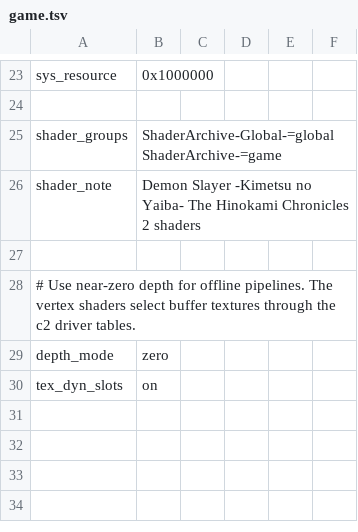
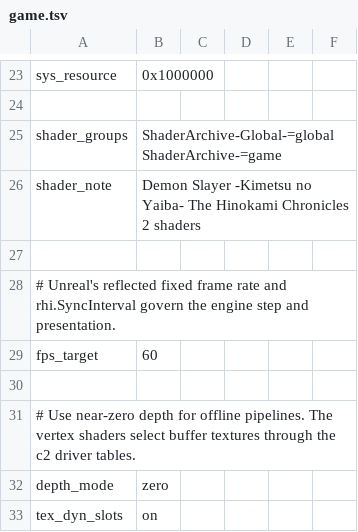
Before and after one commit to 958613554/nxnative, a TSV file: dm/games/0100AD80208A8000/game.tsv, drawn as a sheet; only a part is shown, gaps mark what is left out.

Commit message:
game: target 60 fps in Demon Slayer and prewarm the opening fight
Read Unreal's packed property reflection to find the fixed frame
rate on the base game and 2.01 without build-specific offsets.
Use the native limiter and existing sync interval control.

Seed 237 more observed pipelines. On the M6, update 2.01 averaged
59.9 fps during the 12-second opening fight sample with GPU p95 at
7.79 ms. The final run had no pipeline compilation in long frames.

```diff
--- a/dm/games/0100AD80208A8000/game.tsv
+++ b/dm/games/0100AD80208A8000/game.tsv
@@ -27,2 +27,5 @@ shader_note	Demon Slayer -Kimetsu no Yaiba- The Hinokami Chronicles 2 shaders
 
+# Unreal's reflected fixed frame rate and rhi.SyncInterval govern the engine step and presentation.
+fps_target	60
+
 # Use near-zero depth for offline pipelines. The vertex shaders select buffer textures through the c2 driver tables.
```
Also changed, not shown: 7 other files.
